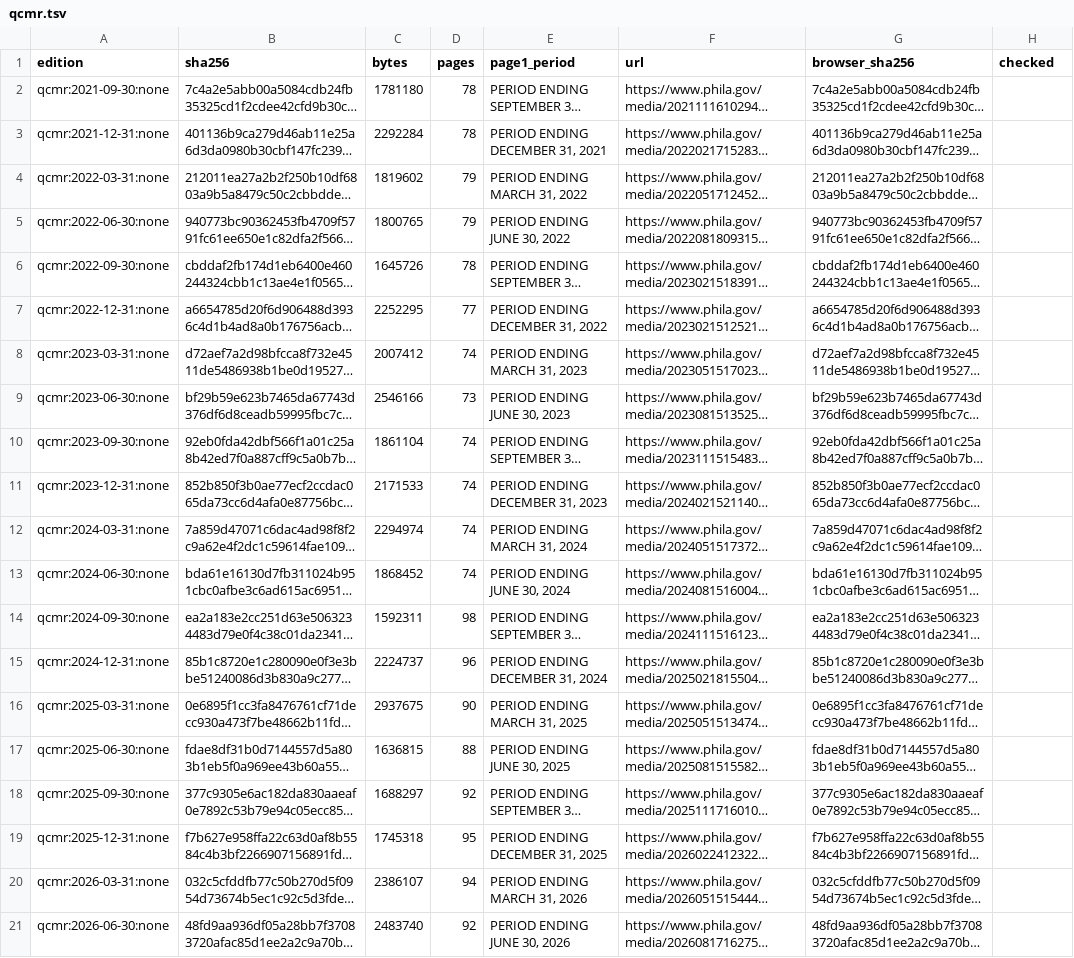
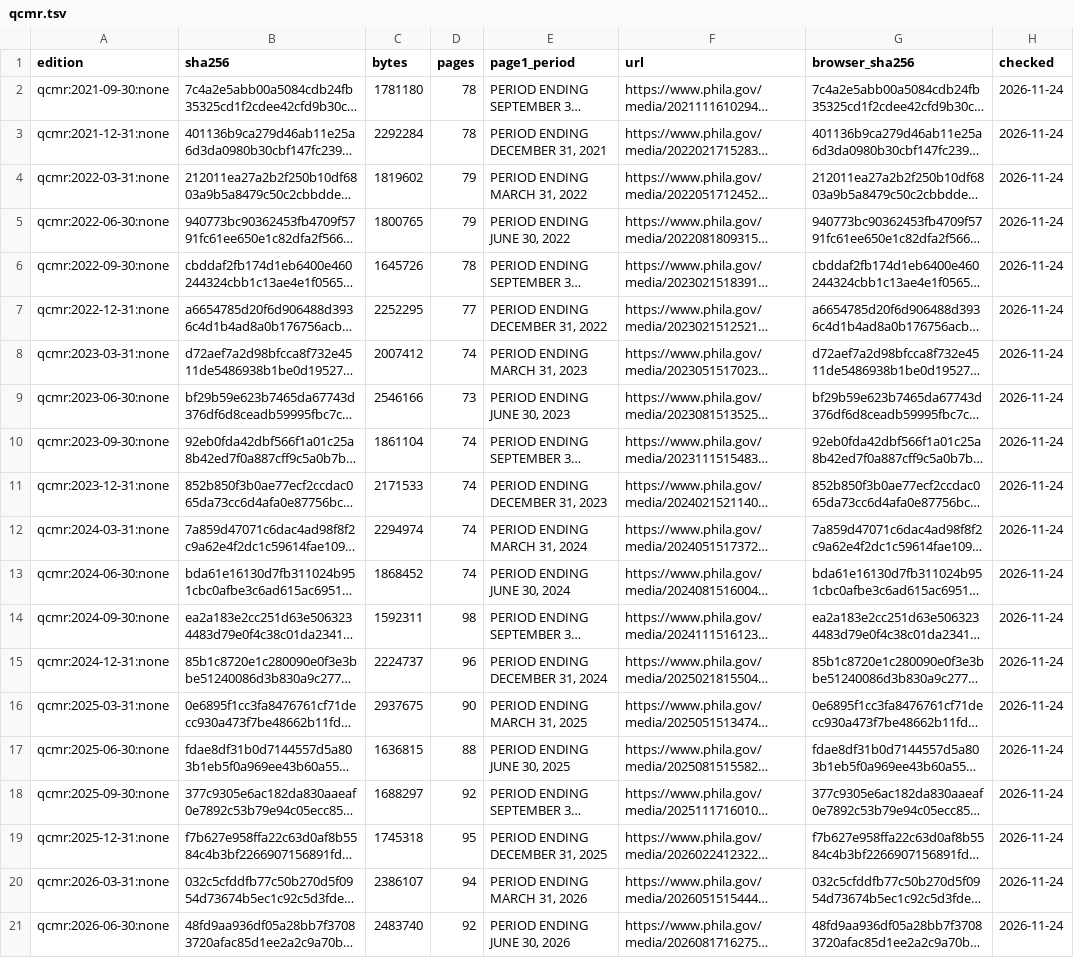
Before and after one commit to Wissahickon-Analytics/phillyledger, a TSV file: docs/evidence/inventory/qcmr.tsv, drawn as a sheet; long unchanged cells end in …; the diff names each change by its address in the sheet, - before the commit and + after, or states it on an @@ line.

Commit message:
docs(evidence): record the owner's check of the 20 QCMR inventory rows
The owner opened the 20 saved reports, ran shasum -a 256 against the sha column ("all 20 shas match"), and said "looks good" and "confirmed" in the build session on November 24, 2026.

```diff
--- a/docs/evidence/inventory/qcmr.tsv
+++ b/docs/evidence/inventory/qcmr.tsv
-H2:H21 (checked): (empty)
+H2:H21 (checked): 2026-11-24
```
